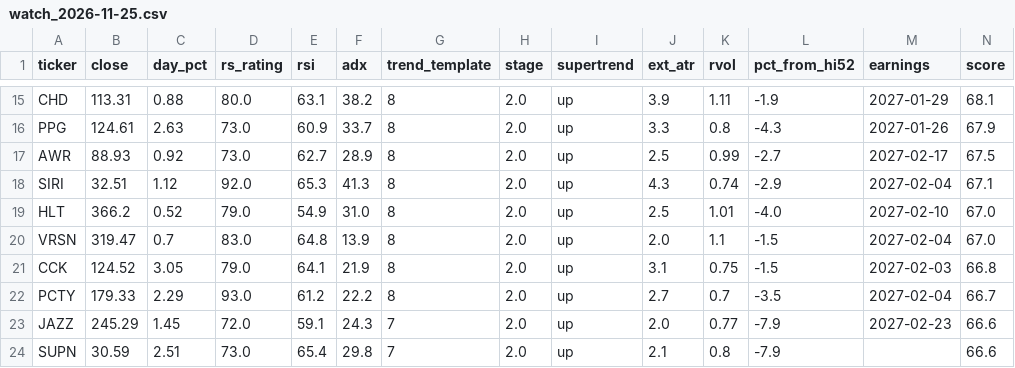
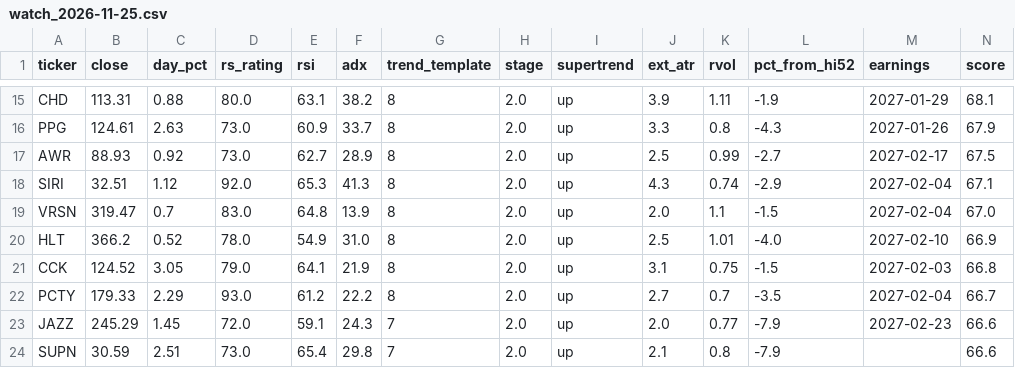
Before and after one commit to somashekarpoojahs/Stocks, a CSV file: scans/2026-11-25/watch_2026-11-25.csv, drawn as a sheet; only a part is shown, gaps mark what is left out; removed rows and columns are numbered as before the commit, all else as after; rows hold the shown columns only; the diff names each change by its address in the sheet, - before the commit and + after, or states it on an @@ line.

```diff
--- a/scans/2026-11-25/watch_2026-11-25.csv
+++ b/scans/2026-11-25/watch_2026-11-25.csv
-row 19: HLT | 366.2 | 0.52 | 79.0 | 54.9 | 31.0 | 8 | 2.0 | up | 2.5 | 1.01 | -4.0 | 2027-02-10 | 67.0
+row 20: HLT | 366.2 | 0.52 | 78.0 | 54.9 | 31.0 | 8 | 2.0 | up | 2.5 | 1.01 | -4.0 | 2027-02-10 | 66.9
```
Also changed, not shown: scans/2026-11-25/restart_watch_2026-11-25.csv, scans/latest_restart_watch.csv, 5 other files.
